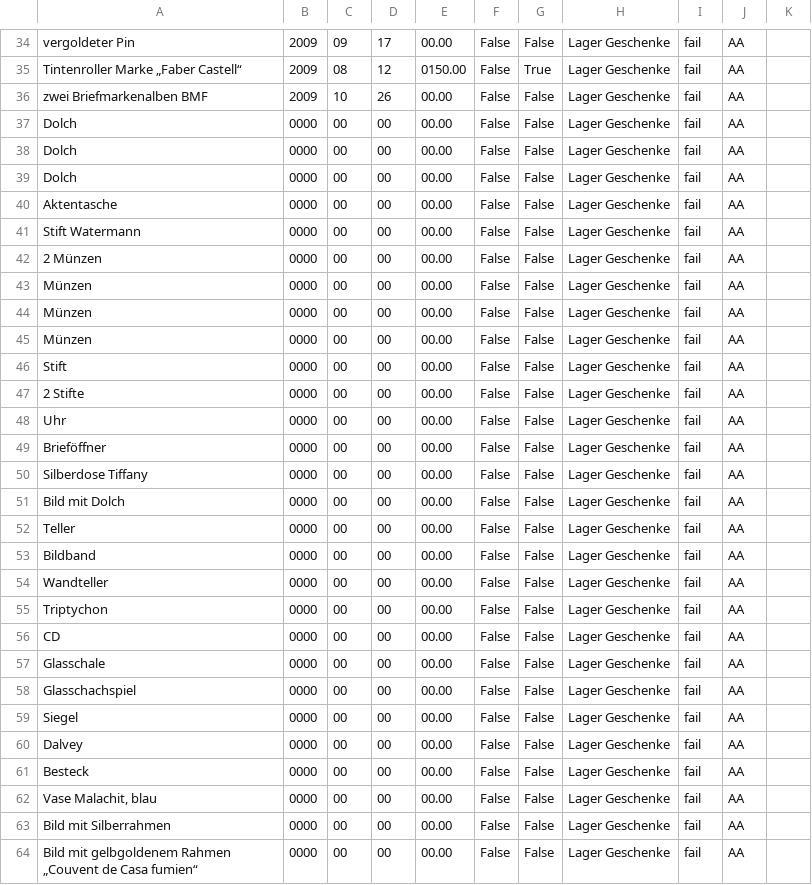
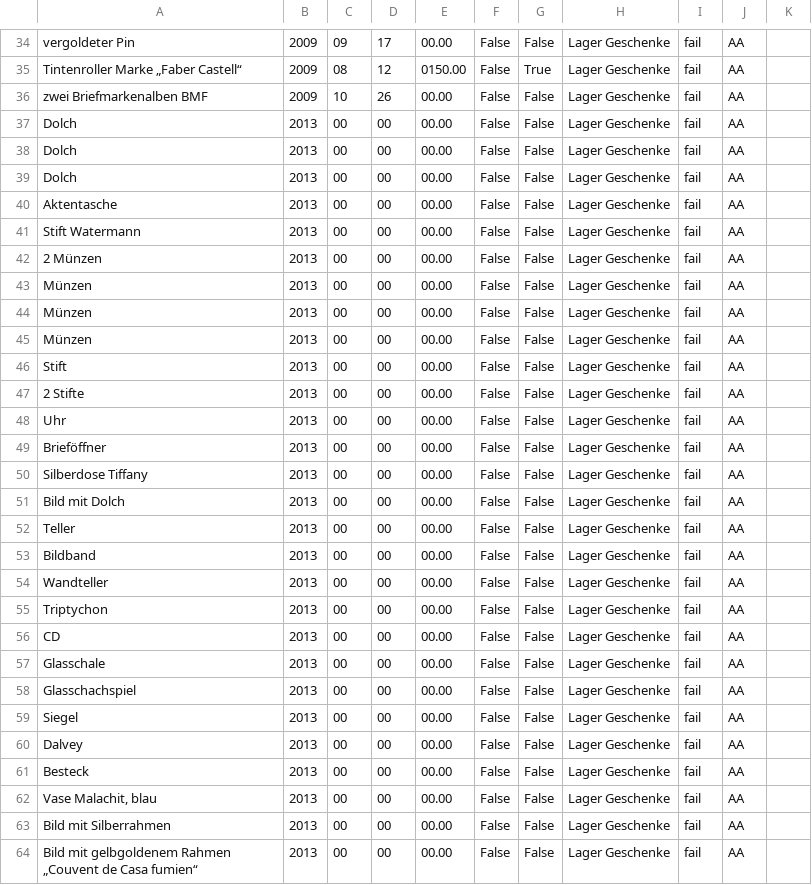
Before and after one commit to catcosmo/geschenkeliste, a CSV file: data/csvNewModel/aa13.csv, drawn as a sheet; only a part is shown, gaps mark what is left out; the diff covers the shown part only.

```diff
--- a/data/csvNewModel/aa13.csv
+++ b/data/csvNewModel/aa13.csv
@@ -36,29 +36,29 @@ Tintenroller Marke „Faber Castell“, 2009, 08, 12, 0150.00, False, True, Lage
 zwei Briefmarkenalben BMF, 2009, 10, 26, 00.00, False, False, Lager Geschenke, fail, AA
-Dolch, 0000, 00, 00, 00.00, False, False, Lager Geschenke, fail, AA
-Dolch, 0000, 00, 00, 00.00, False, False, Lager Geschenke, fail, AA
-Dolch, 0000, 00, 00, 00.00, False, False, Lager Geschenke, fail, AA
-Aktentasche, 0000, 00, 00, 00.00, False, False, Lager Geschenke, fail, AA
-Stift Watermann, 0000, 00, 00, 00.00, False, False, Lager Geschenke, fail, AA
-2 Münzen, 0000, 00, 00, 00.00, False, False, Lager Geschenke, fail, AA
-Münzen, 0000, 00, 00, 00.00, False, False, Lager Geschenke, fail, AA
-Münzen, 0000, 00, 00, 00.00, False, False, Lager Geschenke, fail, AA
-Münzen, 0000, 00, 00, 00.00, False, False, Lager Geschenke, fail, AA
-Stift, 0000, 00, 00, 00.00, False, False, Lager Geschenke, fail, AA
-2 Stifte, 0000, 00, 00, 00.00, False, False, Lager Geschenke, fail, AA
-Uhr, 0000, 00, 00, 00.00, False, False, Lager Geschenke, fail, AA
-Brieföffner, 0000, 00, 00, 00.00, False, False, Lager Geschenke, fail, AA
-Silberdose Tiffany, 0000, 00, 00, 00.00, False, False, Lager Geschenke, fail, AA
-Bild mit Dolch, 0000, 00, 00, 00.00, False, False, Lager Geschenke, fail, AA
-Teller, 0000, 00, 00, 00.00, False, False, Lager Geschenke, fail, AA
-Bildband, 0000, 00, 00, 00.00, False, False, Lager Geschenke, fail, AA
-Wandteller, 0000, 00, 00, 00.00, False, False, Lager Geschenke, fail, AA
-Triptychon, 0000, 00, 00, 00.00, False, False, Lager Geschenke, fail, AA
-CD, 0000, 00, 00, 00.00, False, False, Lager Geschenke, fail, AA
-Glasschale, 0000, 00, 00, 00.00, False, False, Lager Geschenke, fail, AA
-Glasschachspiel, 0000, 00, 00, 00.00, False, False, Lager Geschenke, fail, AA
-Siegel, 0000, 00, 00, 00.00, False, False, Lager Geschenke, fail, AA
-Dalvey, 0000, 00, 00, 00.00, False, False, Lager Geschenke, fail, AA
-Besteck, 0000, 00, 00, 00.00, False, False, Lager Geschenke, fail, AA
-"Vase Malachit, blau", 0000, 00, 00, 00.00, False, False, Lager Geschenke, fail, AA
-Bild mit Silberrahmen, 0000, 00, 00, 00.00, False, False, Lager Geschenke, fail, AA
-Bild mit gelbgoldenem Rahmen „Couvent de Casa fumien“, 0000, 00, 00, 00.00, False, False, Lager Geschenke, fail, AA
+Dolch, 2013, 00, 00, 00.00, False, False, Lager Geschenke, fail, AA
+Dolch, 2013, 00, 00, 00.00, False, False, Lager Geschenke, fail, AA
+Dolch, 2013, 00, 00, 00.00, False, False, Lager Geschenke, fail, AA
+Aktentasche, 2013, 00, 00, 00.00, False, False, Lager Geschenke, fail, AA
+Stift Watermann, 2013, 00, 00, 00.00, False, False, Lager Geschenke, fail, AA
+2 Münzen, 2013, 00, 00, 00.00, False, False, Lager Geschenke, fail, AA
+Münzen, 2013, 00, 00, 00.00, False, False, Lager Geschenke, fail, AA
+Münzen, 2013, 00, 00, 00.00, False, False, Lager Geschenke, fail, AA
+Münzen, 2013, 00, 00, 00.00, False, False, Lager Geschenke, fail, AA
+Stift, 2013, 00, 00, 00.00, False, False, Lager Geschenke, fail, AA
+2 Stifte, 2013, 00, 00, 00.00, False, False, Lager Geschenke, fail, AA
+Uhr, 2013, 00, 00, 00.00, False, False, Lager Geschenke, fail, AA
+Brieföffner, 2013, 00, 00, 00.00, False, False, Lager Geschenke, fail, AA
+Silberdose Tiffany, 2013, 00, 00, 00.00, False, False, Lager Geschenke, fail, AA
+Bild mit Dolch, 2013, 00, 00, 00.00, False, False, Lager Geschenke, fail, AA
+Teller, 2013, 00, 00, 00.00, False, False, Lager Geschenke, fail, AA
+Bildband, 2013, 00, 00, 00.00, False, False, Lager Geschenke, fail, AA
+Wandteller, 2013, 00, 00, 00.00, False, False, Lager Geschenke, fail, AA
+Triptychon, 2013, 00, 00, 00.00, False, False, Lager Geschenke, fail, AA
+CD, 2013, 00, 00, 00.00, False, False, Lager Geschenke, fail, AA
+Glasschale, 2013, 00, 00, 00.00, False, False, Lager Geschenke, fail, AA
+Glasschachspiel, 2013, 00, 00, 00.00, False, False, Lager Geschenke, fail, AA
+Siegel, 2013, 00, 00, 00.00, False, False, Lager Geschenke, fail, AA
+Dalvey, 2013, 00, 00, 00.00, False, False, Lager Geschenke, fail, AA
+Besteck, 2013, 00, 00, 00.00, False, False, Lager Geschenke, fail, AA
+"Vase Malachit, blau", 2013, 00, 00, 00.00, False, False, Lager Geschenke, fail, AA
+Bild mit Silberrahmen, 2013, 00, 00, 00.00, False, False, Lager Geschenke, fail, AA
+Bild mit gelbgoldenem Rahmen „Couvent de Casa fumien“, 2013, 00, 00, 00.00, False, False, Lager Geschenke, fail, AA
```
Also changed, not shown: 8 edited cells elsewhere in this file, data/csvNewModel/aa14.csv, 4 other files.
